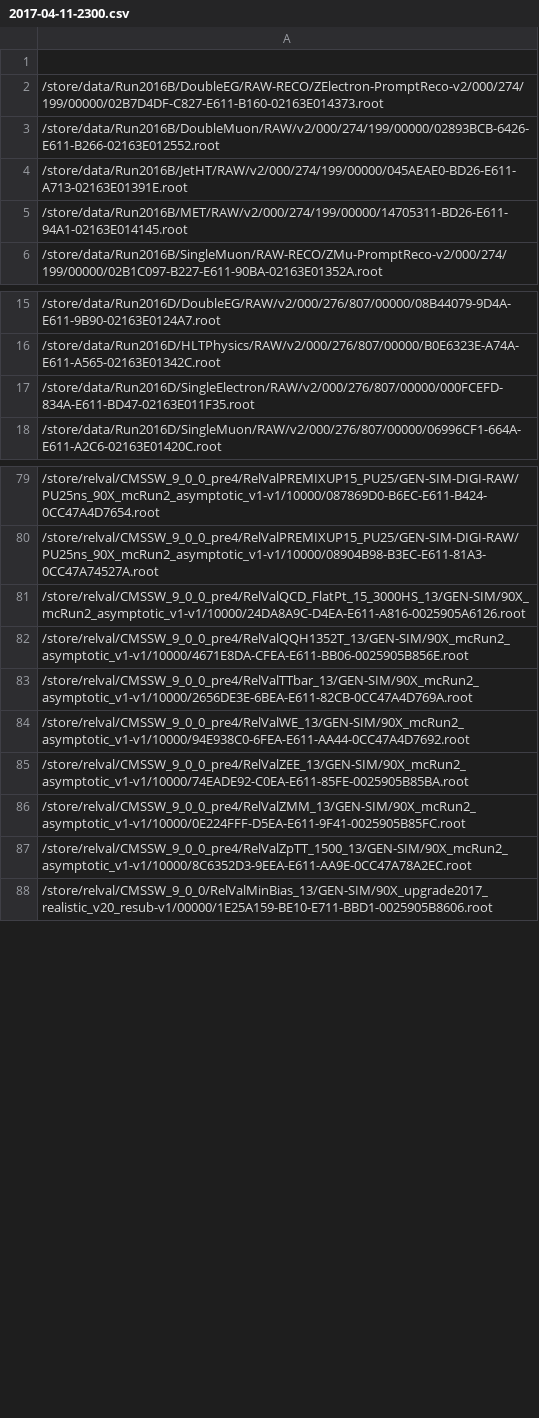
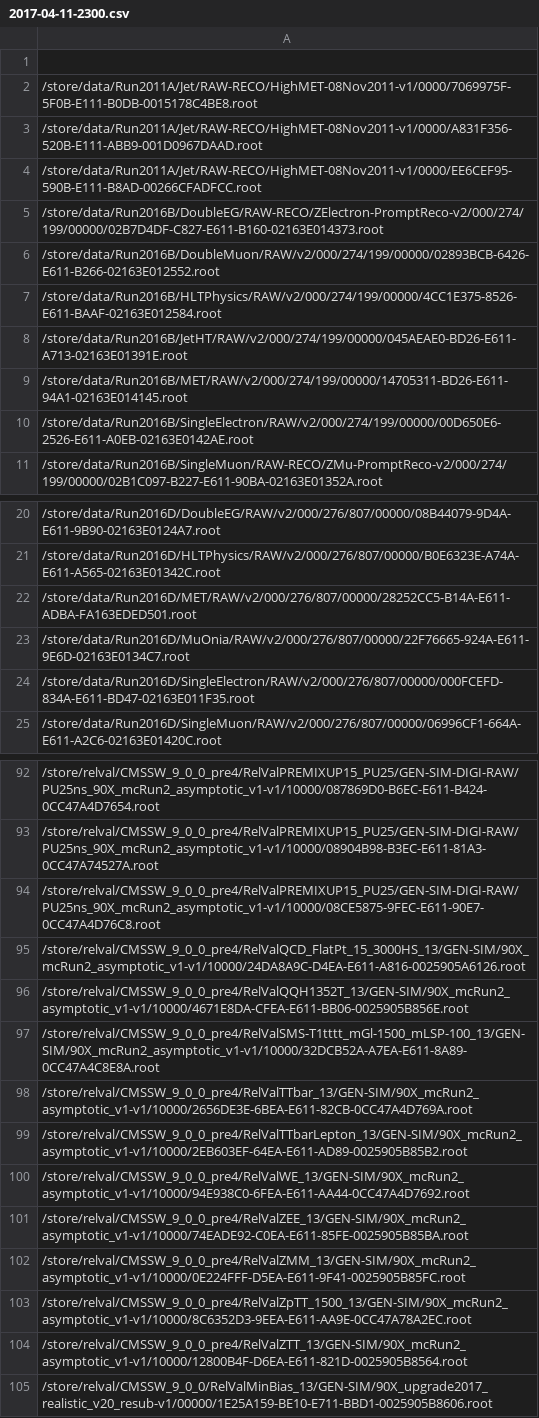
Before and after one commit to kpedro88/cms-sw.github.io, a CSV file: data/inputs/slc7_amd64_gcc530/CMSSW_9_0_X/2017-04-11-2300.csv, drawn as a sheet; only a part is shown, gaps mark what is left out; the diff covers the shown part only.

```diff
--- a/data/inputs/slc7_amd64_gcc530/CMSSW_9_0_X/2017-04-11-2300.csv
+++ b/data/inputs/slc7_amd64_gcc530/CMSSW_9_0_X/2017-04-11-2300.csv
@@ -1,6 +1,11 @@
 
+/store/data/Run2011A/Jet/RAW-RECO/HighMET-08Nov2011-v1/0000/7069975F-5F0B-E111-B0DB-0015178C4BE8.root
+/store/data/Run2011A/Jet/RAW-RECO/HighMET-08Nov2011-v1/0000/A831F356-520B-E111-ABB9-001D0967DAAD.root
+/store/data/Run2011A/Jet/RAW-RECO/HighMET-08Nov2011-v1/0000/EE6CEF95-590B-E111-B8AD-00266CFADFCC.root
 /store/data/Run2016B/DoubleEG/RAW-RECO/ZElectron-PromptReco-v2/000/274/199/00000/02B7D4DF-C827-E611-B160-02163E014373.root
 /store/data/Run2016B/DoubleMuon/RAW/v2/000/274/199/00000/02893BCB-6426-E611-B266-02163E012552.root
+/store/data/Run2016B/HLTPhysics/RAW/v2/000/274/199/00000/4CC1E375-8526-E611-BAAF-02163E012584.root
 /store/data/Run2016B/JetHT/RAW/v2/000/274/199/00000/045AEAE0-BD26-E611-A713-02163E01391E.root
 /store/data/Run2016B/MET/RAW/v2/000/274/199/00000/14705311-BD26-E611-94A1-02163E014145.root
+/store/data/Run2016B/SingleElectron/RAW/v2/000/274/199/00000/00D650E6-2526-E611-A0EB-02163E0142AE.root
 /store/data/Run2016B/SingleMuon/RAW-RECO/ZMu-PromptReco-v2/000/274/199/00000/02B1C097-B227-E611-90BA-02163E01352A.root
@@ -16,2 +21,4 @@
 /store/data/Run2016D/HLTPhysics/RAW/v2/000/276/807/00000/B0E6323E-A74A-E611-A565-02163E01342C.root
+/store/data/Run2016D/MET/RAW/v2/000/276/807/00000/28252CC5-B14A-E611-ADBA-FA163EDED501.root
+/store/data/Run2016D/MuOnia/RAW/v2/000/276/807/00000/22F76665-924A-E611-9E6D-02163E0134C7.root
 /store/data/Run2016D/SingleElectron/RAW/v2/000/276/807/00000/000FCEFD-834A-E611-BD47-02163E011F35.root
@@ -80,5 +93,8 @@
 /store/relval/CMSSW_9_0_0_pre4/RelValPREMIXUP15_PU25/GEN-SIM-DIGI-RAW/PU25ns_90X_mcRun2_asymptotic_v1-v1/10000/08904B98-B3EC-E611-81A3-0CC47A74527A.root
+/store/relval/CMSSW_9_0_0_pre4/RelValPREMIXUP15_PU25/GEN-SIM-DIGI-RAW/PU25ns_90X_mcRun2_asymptotic_v1-v1/10000/08CE5875-9FEC-E611-90E7-0CC47A4D76C8.root
 /store/relval/CMSSW_9_0_0_pre4/RelValQCD_FlatPt_15_3000HS_13/GEN-SIM/90X_mcRun2_asymptotic_v1-v1/10000/24DA8A9C-D4EA-E611-A816-0025905A6126.root
 /store/relval/CMSSW_9_0_0_pre4/RelValQQH1352T_13/GEN-SIM/90X_mcRun2_asymptotic_v1-v1/10000/4671E8DA-CFEA-E611-BB06-0025905B856E.root
+/store/relval/CMSSW_9_0_0_pre4/RelValSMS-T1tttt_mGl-1500_mLSP-100_13/GEN-SIM/90X_mcRun2_asymptotic_v1-v1/10000/32DCB52A-A7EA-E611-8A89-0CC47A4C8E8A.root
 /store/relval/CMSSW_9_0_0_pre4/RelValTTbar_13/GEN-SIM/90X_mcRun2_asymptotic_v1-v1/10000/2656DE3E-6BEA-E611-82CB-0CC47A4D769A.root
+/store/relval/CMSSW_9_0_0_pre4/RelValTTbarLepton_13/GEN-SIM/90X_mcRun2_asymptotic_v1-v1/10000/2EB603EF-64EA-E611-AD89-0025905B85B2.root
 /store/relval/CMSSW_9_0_0_pre4/RelValWE_13/GEN-SIM/90X_mcRun2_asymptotic_v1-v1/10000/94E938C0-6FEA-E611-AA44-0CC47A4D7692.root
@@ -87,2 +103,3 @@
 /store/relval/CMSSW_9_0_0_pre4/RelValZpTT_1500_13/GEN-SIM/90X_mcRun2_asymptotic_v1-v1/10000/8C6352D3-9EEA-E611-AA9E-0CC47A78A2EC.root
+/store/relval/CMSSW_9_0_0_pre4/RelValZTT_13/GEN-SIM/90X_mcRun2_asymptotic_v1-v1/10000/12800B4F-D6EA-E611-821D-0025905B8564.root
 /store/relval/CMSSW_9_0_0/RelValMinBias_13/GEN-SIM/90X_upgrade2017_realistic_v20_resub-v1/00000/1E25A159-BE10-E711-BBD1-0025905B8606.root
```
Also changed, not shown: 6 added rows elsewhere in this file, data/inputs/slc6_amd64_gcc530/CMSSW_9_1_X/2017-04-11-1400.csv, data/jobreports/slc6_amd64_gcc530/CMSSW_9_1_X/2017-04-11-1400.csv, 12 other files.
